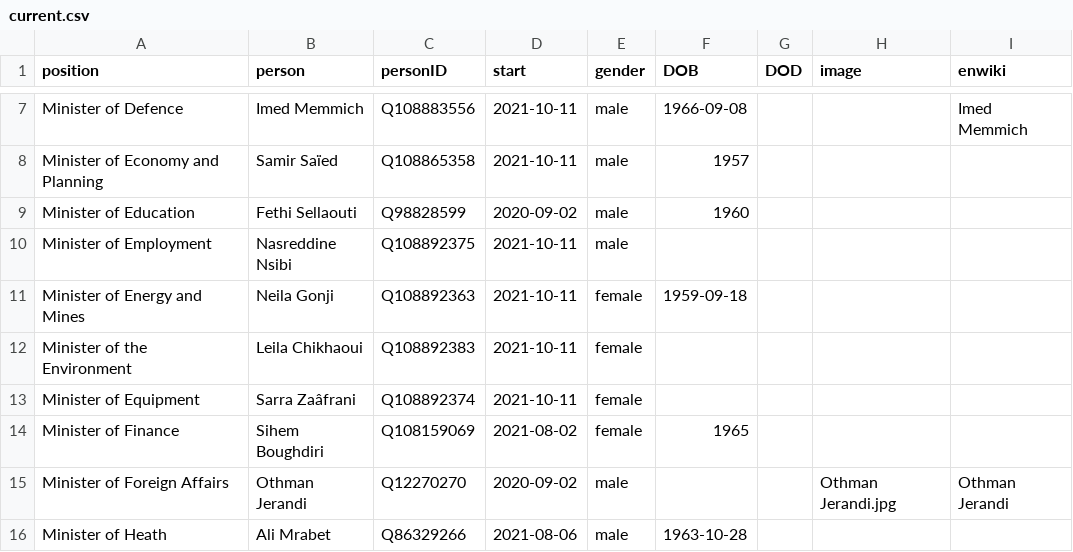
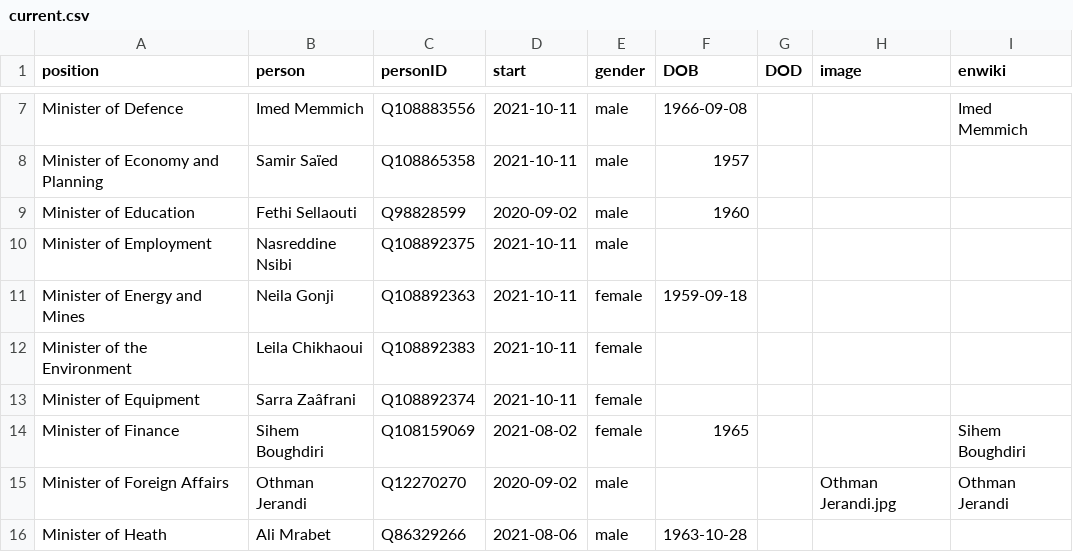
Before and after one commit to every-politician-scrapers/tunisia-ministers, a CSV file: html/current.csv, drawn as a sheet; only a part is shown, gaps mark what is left out.

```diff
--- a/html/current.csv
+++ b/html/current.csv
@@ -13,3 +13,3 @@ Minister of the Environment,Leila Chikhaoui,Q108892383,2021-10-11,female,,,,
 Minister of Equipment,Sarra Zaâfrani,Q108892374,2021-10-11,female,,,,
-Minister of Finance,Sihem Boughdiri,Q108159069,2021-08-02,female,1965,,,
+Minister of Finance,Sihem Boughdiri,Q108159069,2021-08-02,female,1965,,,Sihem Boughdiri
 Minister of Foreign Affairs,Othman Jerandi,Q12270270,2020-09-02,male,,,Othman Jerandi.jpg,Othman Jerandi
```
Also changed, not shown: html/holders21.csv.
